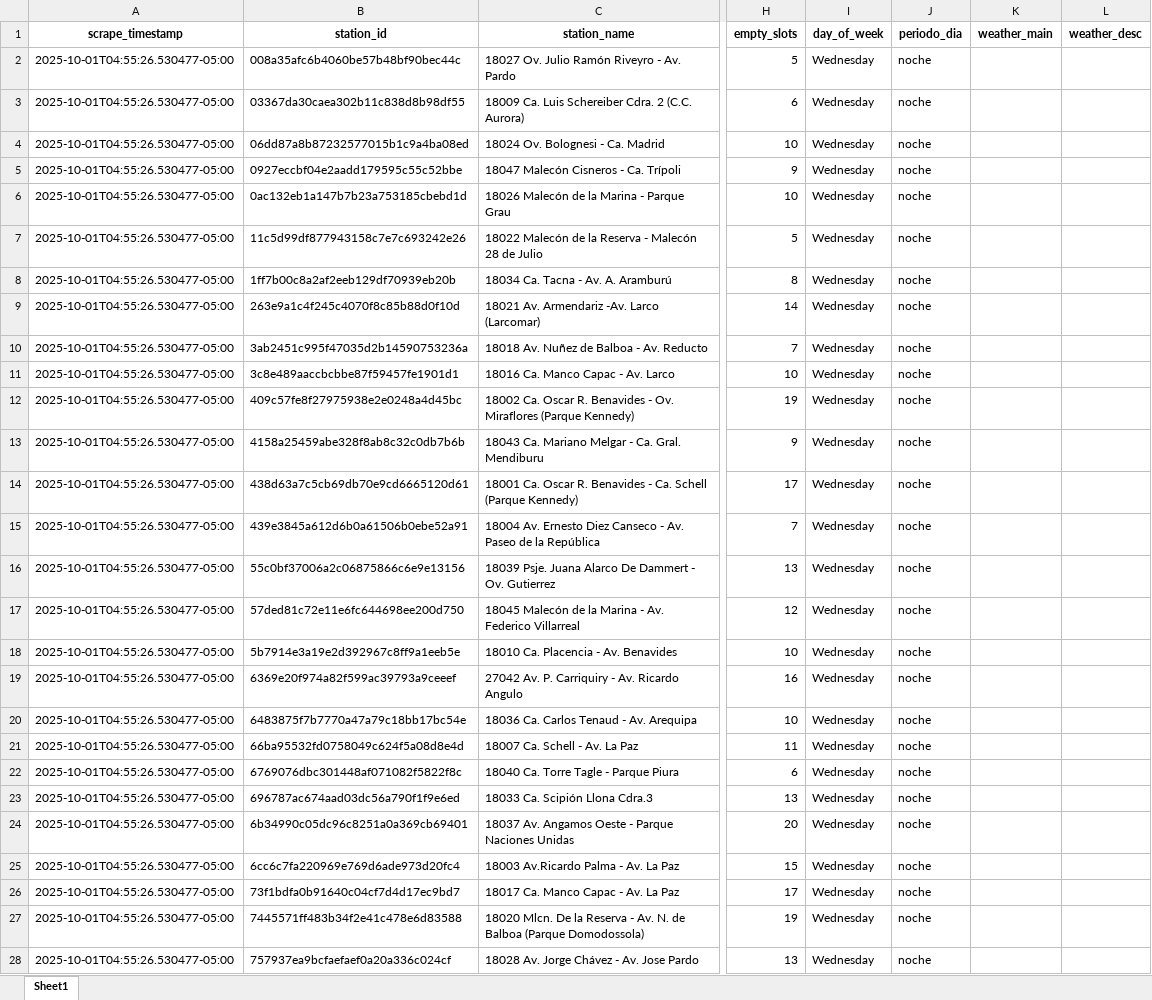
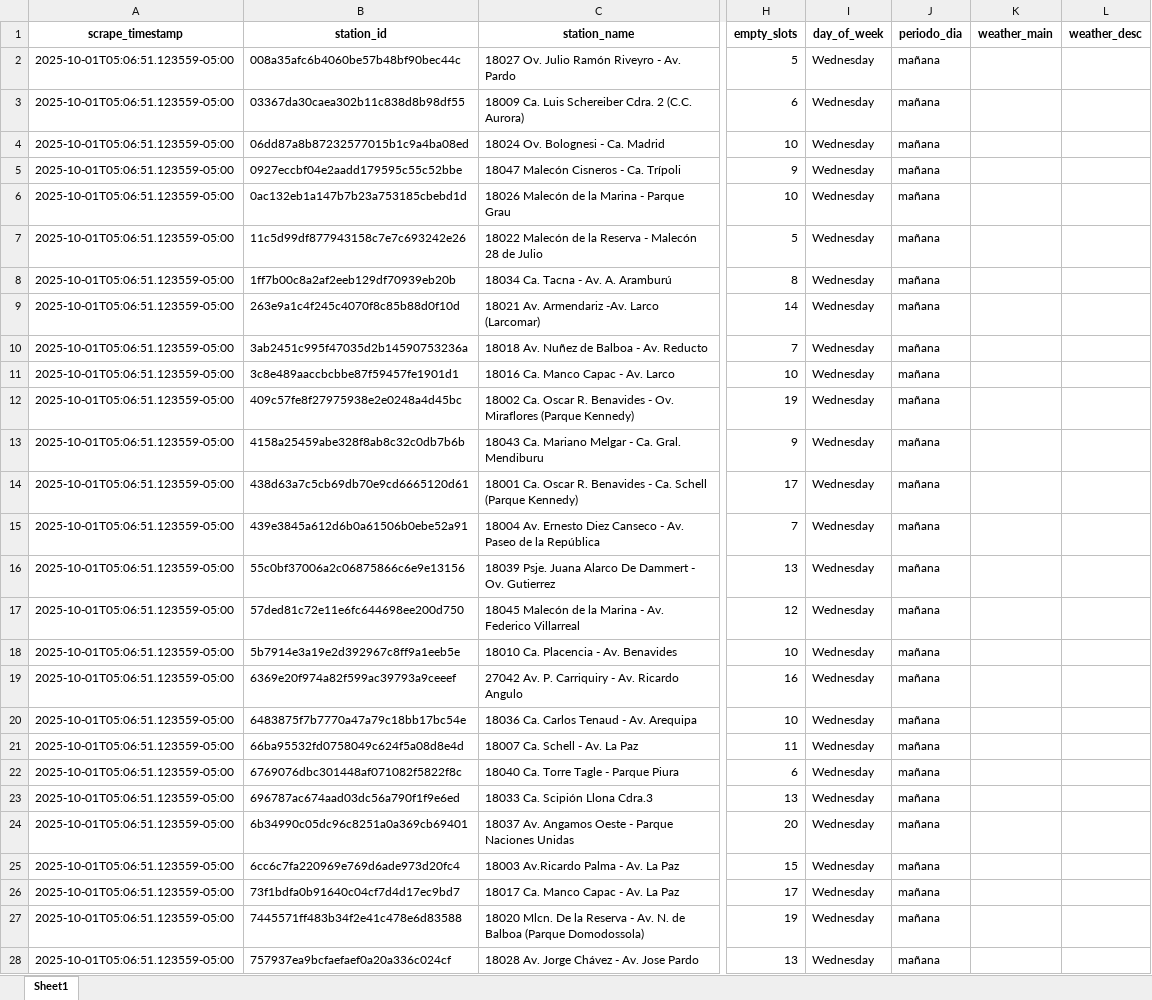
Before and after one commit to Dilan1404/Trabajo-Analitica-de-Datos, an Excel workbook: citybike_lima.xlsx, sheet Sheet1, drawn as a sheet; only a part is shown, gaps mark what is left out; values as stored, in another font and other column widths than the file's, no borders; the diff covers the shown part only; the diff names each change by its address in the sheet, - before the commit and + after, or states it on an @@ line.

```diff
--- a/citybike_lima.xlsx (sheet Sheet1)
+++ b/citybike_lima.xlsx (sheet Sheet1)
-A2:A28 (scrape_timestamp): 2025-10-01T04:55:26.530477-05:00
+A2:A28 (scrape_timestamp): 2025-10-01T05:06:51.123559-05:00
-J2:J28 (periodo_dia): noche
+J2:J28 (periodo_dia): mañana
```
Also changed, not shown: 48 edited cells elsewhere in this sheet, 1 other file.
